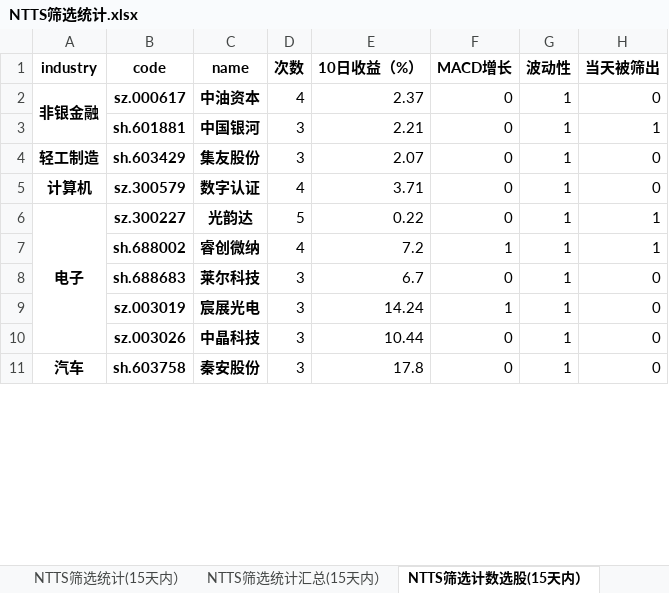
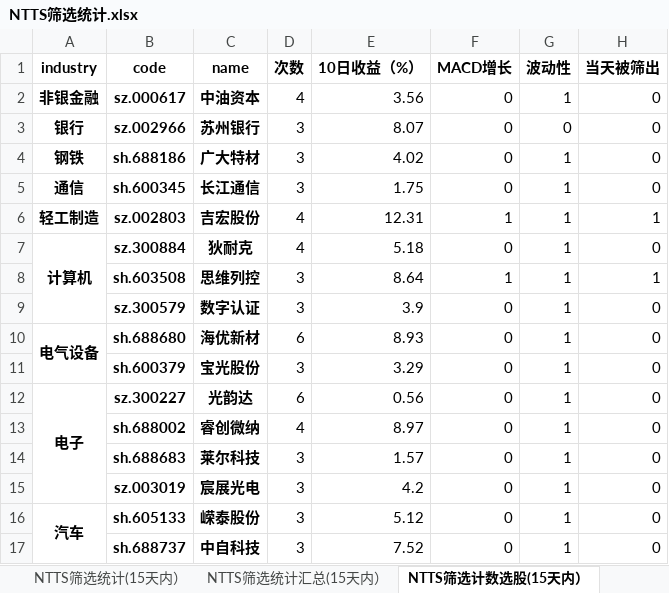
Before and after one commit to wusuaya/ever, an Excel workbook: NTTS筛选统计.xlsx, sheet NTTS筛选计数选股(15天内）, drawn as a sheet; only a part is shown; values as stored, in another font and other column widths than the file's, no borders; removed rows and columns are numbered as before the commit, all else as after; the diff covers the shown part only; the diff names each change by its address in the sheet, - before the commit and + after, or states it on an @@ line.

```diff
--- a/NTTS筛选统计.xlsx (sheet NTTS筛选计数选股(15天内）)
+++ b/NTTS筛选统计.xlsx (sheet NTTS筛选计数选股(15天内）)
-A2:A3 merged
-E2 (10日收益（%）): 2.37
+E2 (10日收益（%）): 3.56
-row 3:  | sh.601881 | 中国银河 | 3 | 2.21 | 0 | 1 | 1
+row 3: 银行 | sz.002966 | 苏州银行 | 3 | 8.07 | 0 | 0 | 0
+row 4: 钢铁 | sh.688186 | 广大特材 | 3 | 4.02 | 0 | 1 | 0
-A5 (industry): 轻工制造
+A5 (industry): 通信
-B5 (code): sh.603429
+B5 (code): sh.600345
-C5 (name): 集友股份
+C5 (name): 长江通信
-E5 (10日收益（%）): 2.07
+E5 (10日收益（%）): 1.75
+row 6: 轻工制造 | sz.002803 | 吉宏股份 | 4 | 12.31 | 1 | 1 | 1
+row 7: 计算机 | sz.300884 | 狄耐克 | 4 | 5.18 | 0 | 1 | 0
+row 8:  | sh.603508 | 思维列控 | 3 | 8.64 | 1 | 1 | 1
-A9 (industry): 计算机
+A9 (industry): (empty)
-D9 (次数): 4
+D9 (次数): 3
-E9 (10日收益（%）): 3.71
+E9 (10日收益（%）): 3.9
+row 10: 电气设备 | sh.688680 | 海优新材 | 6 | 8.93 | 0 | 1 | 0
+row 11:  | sh.600379 | 宝光股份 | 3 | 3.29 | 0 | 1 | 0
-D12 (次数): 5
+D12 (次数): 6
-E12 (10日收益（%）): 0.22
+E12 (10日收益（%）): 0.56
-H12:H13 (当天被筛出): 1
+H12:H13 (当天被筛出): 0
-E13 (10日收益（%）): 7.2
+E13 (10日收益（%）): 8.97
-F13 (MACD增长): 1
+F13 (MACD增长): 0
-E14 (10日收益（%）): 6.7
+E14 (10日收益（%）): 1.57
-E15 (10日收益（%）): 14.24
+E15 (10日收益（%）): 4.2
-F15 (MACD增长): 1
+F15 (MACD增长): 0
-row 10:  | sz.003026 | 中晶科技 | 3 | 10.44 | 0 | 1 | 0
+A16:A17 merged
-B16 (code): sh.603758
+B16 (code): sh.605133
-C16 (name): 秦安股份
+C16 (name): 嵘泰股份
-E16 (10日收益（%）): 17.8
+E16 (10日收益（%）): 5.12
+row 17:  | sh.688737 | 中自科技 | 3 | 7.52 | 0 | 1 | 0
```
Also changed, not shown: 11 added rows, 8 removed rows, 24 edited cells and merged cells elsewhere in this sheet, sheet NTTS筛选统计(15天内）, sheet 策略叠加统计（2025-07-04), sheet NTTS筛选统计汇总(15天内）, sheet NTTS筛选行业统计(15天内）, other sheet tabs.
